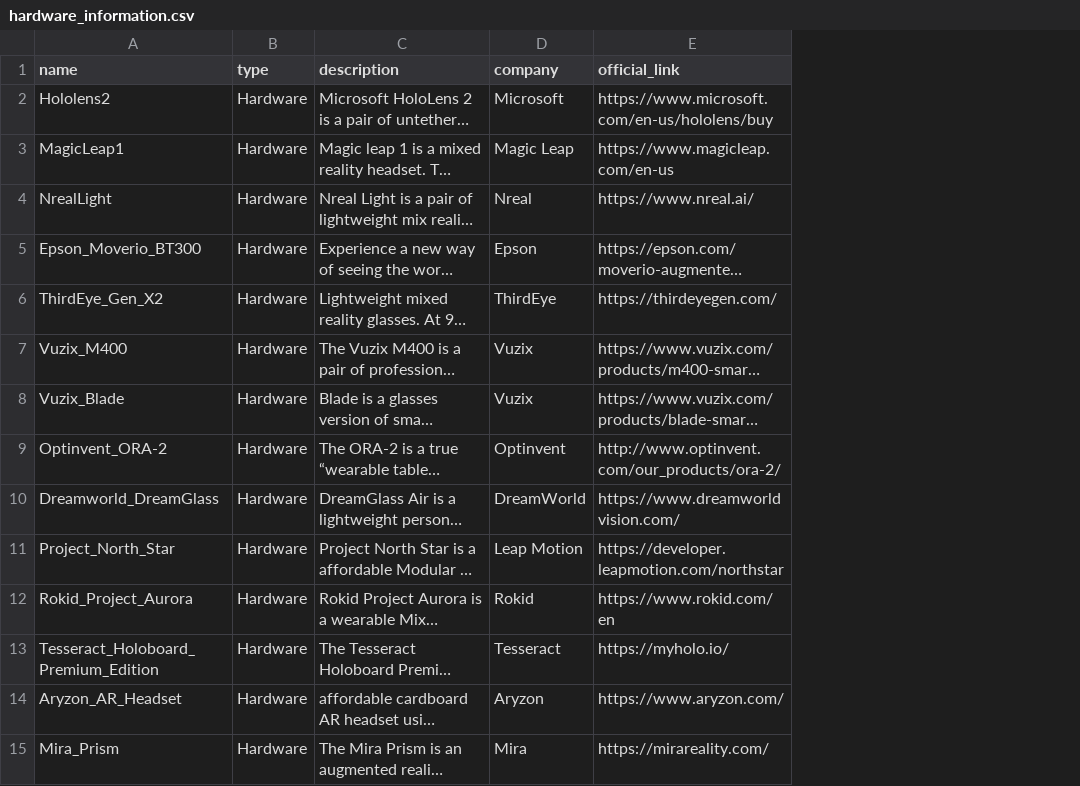
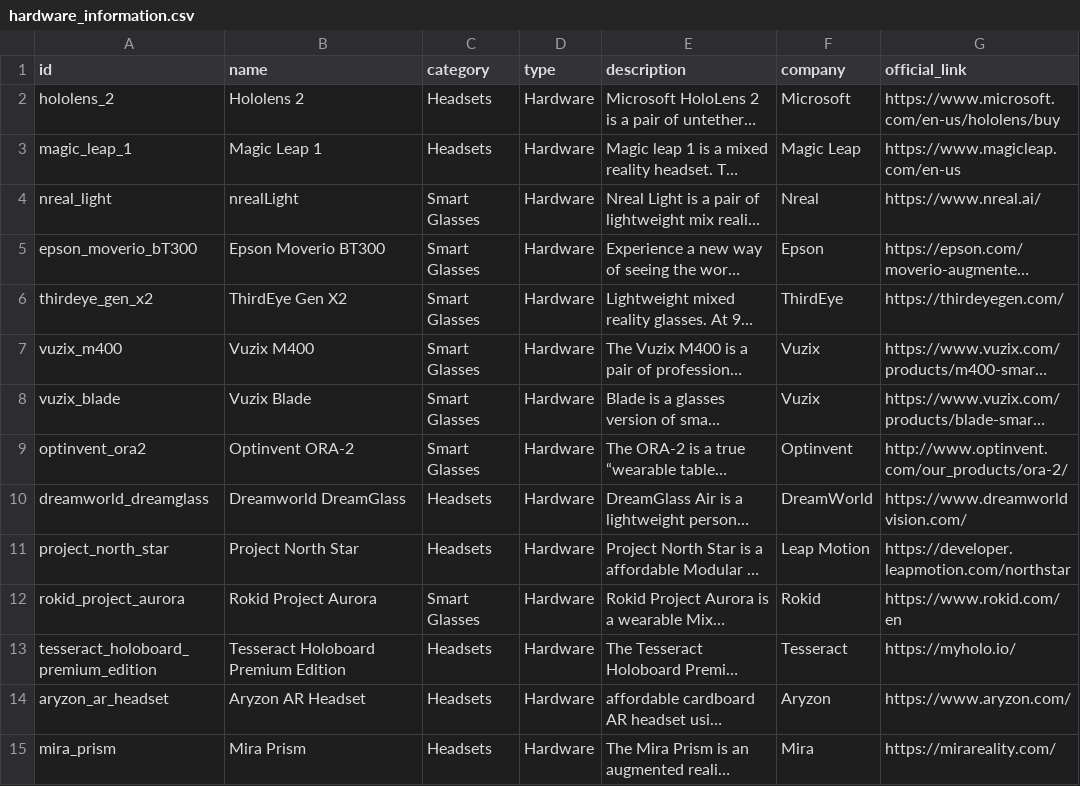
Before and after one commit to UIUC-DDDG-AR/data, a CSV file: csv/hardware_information.csv, drawn as a sheet; only a part is shown; long unchanged cells end in …; addresses are those after the commit; the diff covers the shown part only; the diff names each change by its address in the sheet, - before the commit and + after, or states it on an @@ line.

Commit message:
add 'id' and 'category' to Hardware and Software Capability

```diff
--- a/csv/hardware_information.csv
+++ b/csv/hardware_information.csv
+column A (id), rows 2-15: hololens_2 | magic_leap_1 | nreal_light | epson_moverio_bT300 | thirdeye_gen_x2 | vuzix_m400 | vuzix_blade | optinvent_ora2 | dreamworld_dreamglass | project_north_star | rokid_project_aurora | tesseract_holoboard_premium_edition | aryzon_ar_headset | mira_prism
+column C (category), rows 2-15: Headsets | Headsets | Smart Glasses | Smart Glasses | Smart Glasses | Smart Glasses | Smart Glasses | Smart Glasses | Headsets | Headsets | Smart Glasses | Headsets | Headsets | Headsets
-B2 (name): Hololens2
+B2 (name): Hololens 2
-B3 (name): MagicLeap1
+B3 (name): Magic Leap 1
-B4 (name): NrealLight
+B4 (name): nrealLight
-B5 (name): Epson_Moverio_BT300
+B5 (name): Epson Moverio BT300
-B6 (name): ThirdEye_Gen_X2
+B6 (name): ThirdEye Gen X2
-B7 (name): Vuzix_M400
+B7 (name): Vuzix M400
-B8 (name): Vuzix_Blade
+B8 (name): Vuzix Blade
-B9 (name): Optinvent_ORA-2
+B9 (name): Optinvent ORA-2
-B10 (name): Dreamworld_DreamGlass
+B10 (name): Dreamworld DreamGlass
-B11 (name): Project_North_Star
+B11 (name): Project North Star
-B12 (name): Rokid_Project_Aurora
+B12 (name): Rokid Project Aurora
-B13 (name): Tesseract_Holoboard_Premium_Edition
+B13 (name): Tesseract Holoboard Premium Edition
-B14 (name): Aryzon_AR_Headset
+B14 (name): Aryzon AR Headset
-B15 (name): Mira_Prism
+B15 (name): Mira Prism
```
Also changed, not shown: 12 edited cells elsewhere in this file, csv/hardware_capability.csv, csv/software_capability.csv, 5 other files.
